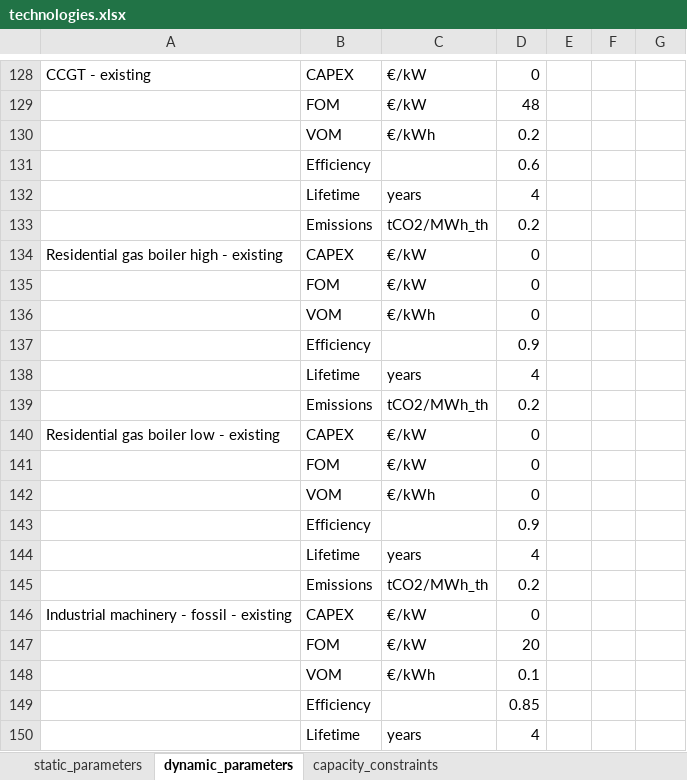
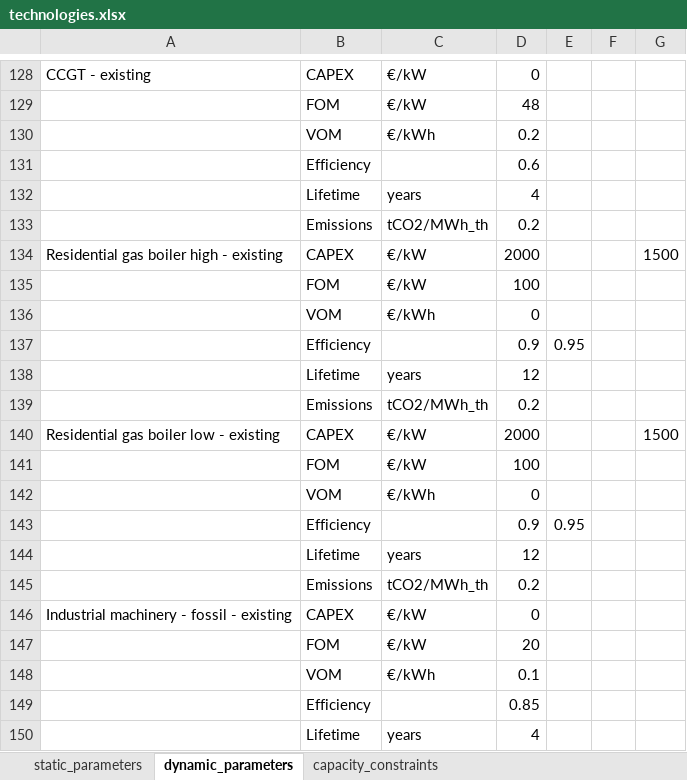
Before and after one commit to annacerato88/Modelling_for_transitions_Group, an Excel workbook: Group Assignment MfT/input_databases/default/technologies.xlsx, sheet dynamic_parameters, drawn as a sheet; only a part is shown, gaps mark what is left out; values as stored, in another font and other column widths than the file's, no borders; removed rows and columns are numbered as before the commit, all else as after; the diff covers the shown part only; the diff names each change by its address in the sheet, - before the commit and + after, or states it on an @@ line.

```diff
--- a/Group Assignment MfT/input_databases/default/technologies.xlsx (sheet dynamic_parameters)
+++ b/Group Assignment MfT/input_databases/default/technologies.xlsx (sheet dynamic_parameters)
-D134: 0
+D134: 2000
-G134: (empty)
+G134: 1500
-D135: 0
+D135: 100
-E137: (empty)
+E137: 0.95
-row 138:  | Lifetime | years | 4
+row 138:  | Lifetime | years | 12
-D140: 0
+D140: 2000
-G140: (empty)
+G140: 1500
-D141: 0
+D141: 100
-E143: (empty)
+E143: 0.95
-row 144:  | Lifetime | years | 4
+row 144:  | Lifetime | years | 12
```
Also changed, not shown: 1 added row, 1 removed row and 10 edited cells elsewhere in this sheet, formulas that keep their value, 6 other files.
